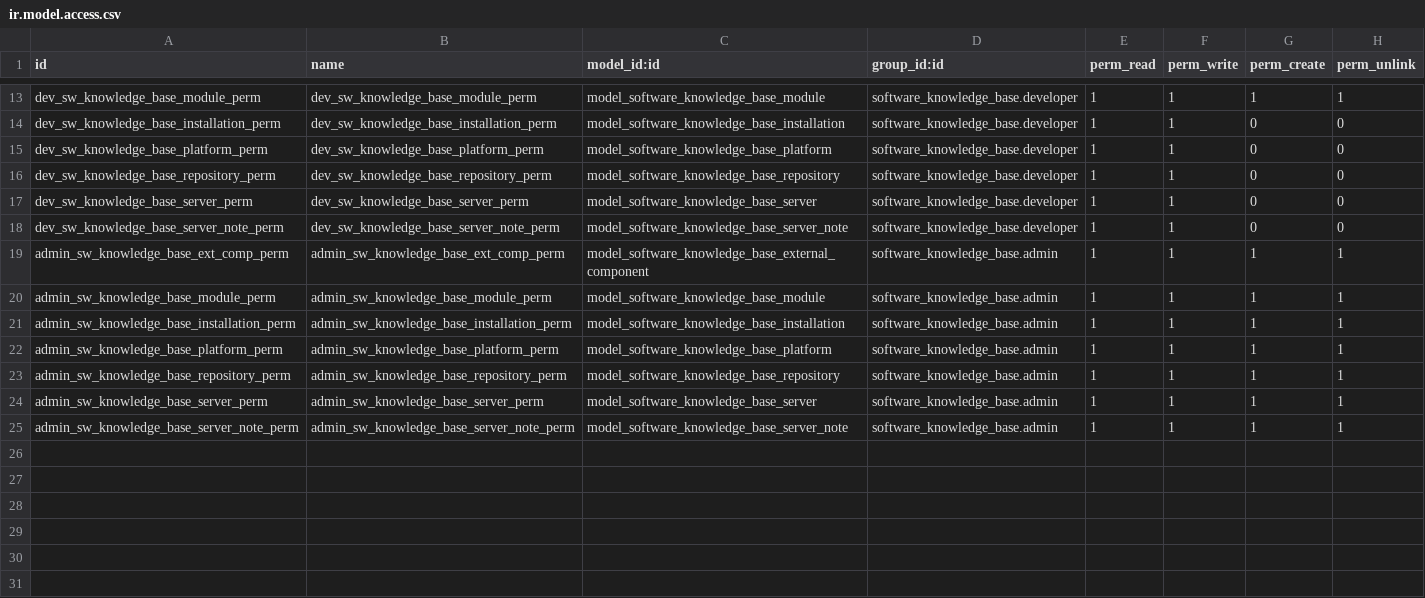
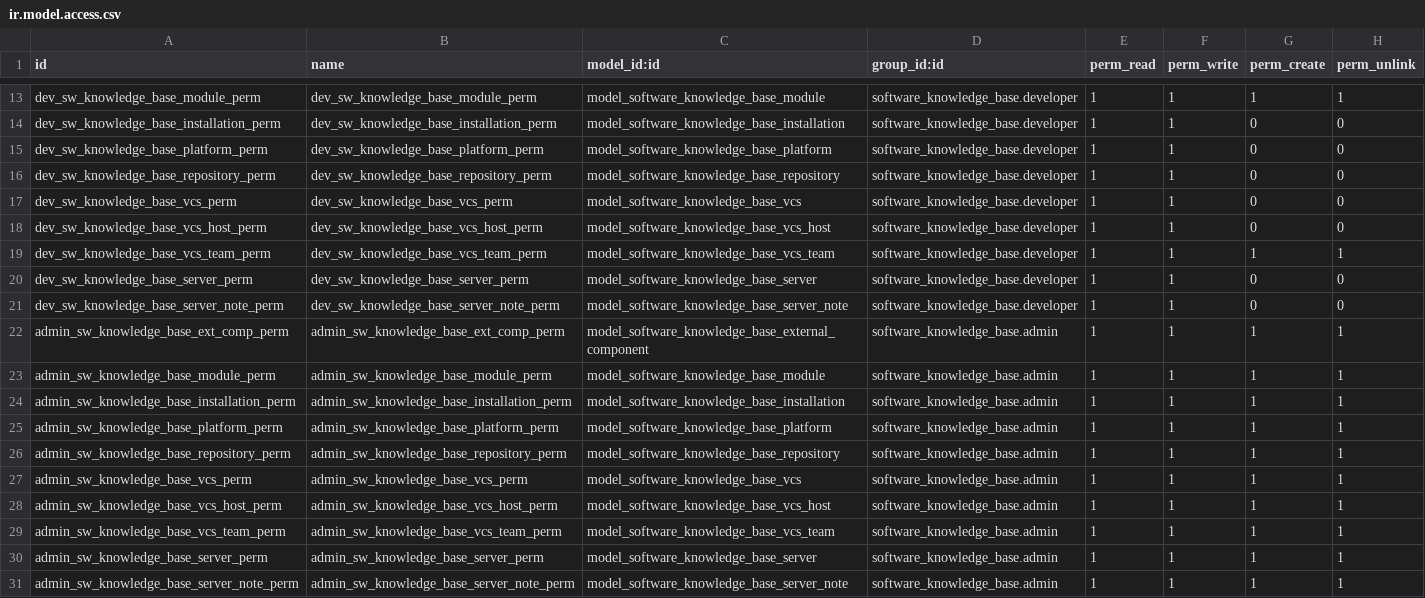
Before and after one commit to tawasta/software-knowledge-base, a CSV file: security/ir.model.access.csv, drawn as a sheet; only a part is shown, gaps mark what is left out; the diff names each change by its address in the sheet, - before the commit and + after, or states it on an @@ line.

Commit message:
Add VCS permissions

```diff
--- a/security/ir.model.access.csv
+++ b/security/ir.model.access.csv
+row 17: dev_sw_knowledge_base_vcs_perm | dev_sw_knowledge_base_vcs_perm | model_software_knowledge_base_vcs | software_knowledge_base.developer | 1 | 1 | 0 | 0
+row 18: dev_sw_knowledge_base_vcs_host_perm | dev_sw_knowledge_base_vcs_host_perm | model_software_knowledge_base_vcs_host | software_knowledge_base.developer | 1 | 1 | 0 | 0
+row 19: dev_sw_knowledge_base_vcs_team_perm | dev_sw_knowledge_base_vcs_team_perm | model_software_knowledge_base_vcs_team | software_knowledge_base.developer | 1 | 1 | 1 | 1
+row 27: admin_sw_knowledge_base_vcs_perm | admin_sw_knowledge_base_vcs_perm | model_software_knowledge_base_vcs | software_knowledge_base.admin | 1 | 1 | 1 | 1
+row 28: admin_sw_knowledge_base_vcs_host_perm | admin_sw_knowledge_base_vcs_host_perm | model_software_knowledge_base_vcs_host | software_knowledge_base.admin | 1 | 1 | 1 | 1
+row 29: admin_sw_knowledge_base_vcs_team_perm | admin_sw_knowledge_base_vcs_team_perm | model_software_knowledge_base_vcs_team | software_knowledge_base.admin | 1 | 1 | 1 | 1
```
